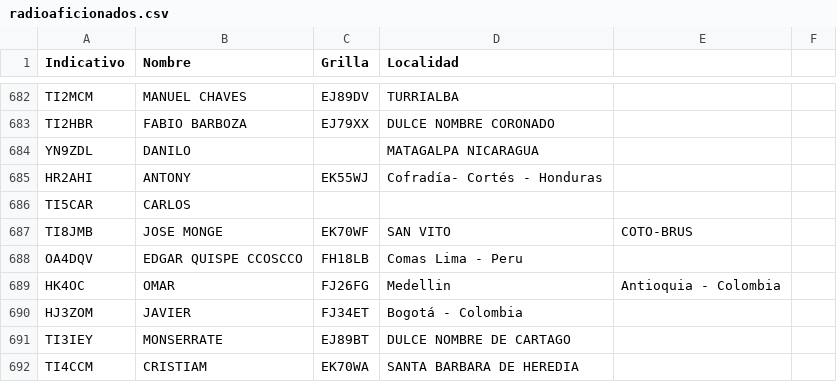
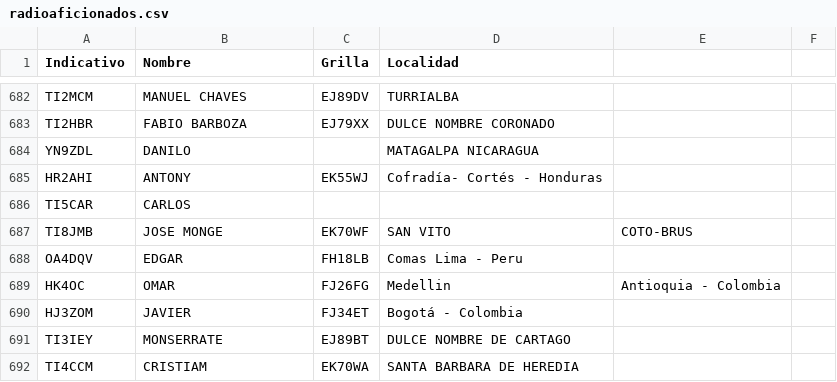
Before and after one commit to ti3wti/revista-matutina, a CSV file: data/radioaficionados.csv, drawn as a sheet; only a part is shown, gaps mark what is left out.

Commit message:
Actualiza grilla/localidad OA4DQV

```diff
--- a/data/radioaficionados.csv
+++ b/data/radioaficionados.csv
@@ -687,3 +687,3 @@ TI5CAR,CARLOS,,
 TI8JMB,JOSE MONGE,EK70WF,SAN VITO,COTO-BRUS
-OA4DQV,EDGAR QUISPE CCOSCCO,FH18LB,Comas Lima - Peru
+OA4DQV,EDGAR,FH18LB,Comas Lima - Peru
 HK4OC,OMAR,FJ26FG,Medellin , Antioquia - Colombia
```
